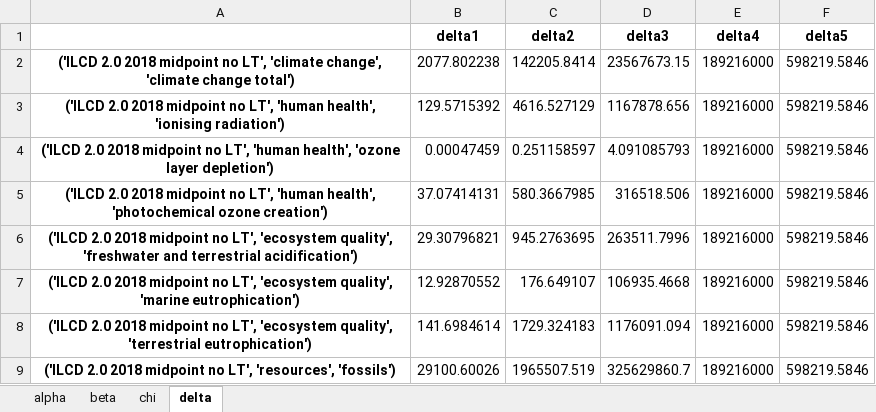
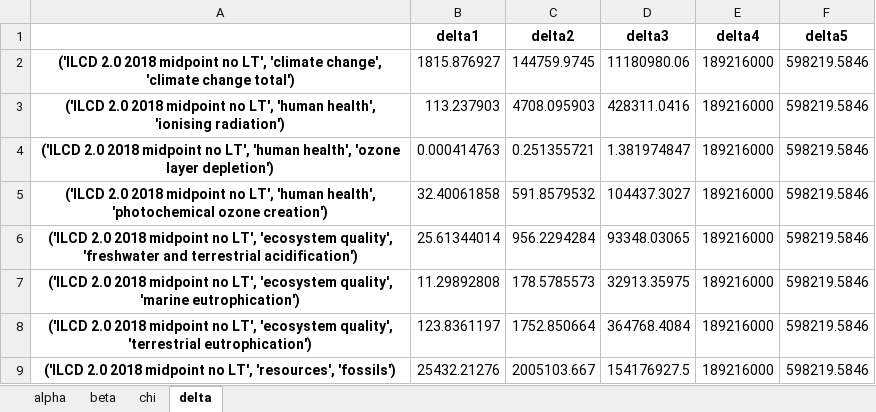
Before and after one commit to a-pau/gsa_geothermal, an Excel workbook: generated_files/Simplified models coefficients - analytical.xlsx, sheet delta, drawn as a sheet; values as stored, in another font and other column widths than the file's, no borders; the diff names each change by its address in the sheet, - before the commit and + after, or states it on an @@ line.

```diff
--- a/generated_files/Simplified models coefficients - analytical.xlsx (sheet delta)
+++ b/generated_files/Simplified models coefficients - analytical.xlsx (sheet delta)
-B2 (delta1): 2077.802238
+B2 (delta1): 1815.876927
-C2 (delta2): 142205.8414
+C2 (delta2): 144759.9745
-D2 (delta3): 23567673.15
+D2 (delta3): 11180980.06
-B3 (delta1): 129.5715392
+B3 (delta1): 113.237903
-C3 (delta2): 4616.527129
+C3 (delta2): 4708.095903
-D3 (delta3): 1167878.656
+D3 (delta3): 428311.0416
-B4 (delta1): 0.00047459
+B4 (delta1): 0.000414763
-C4 (delta2): 0.251158597
+C4 (delta2): 0.251355721
-D4 (delta3): 4.091085793
+D4 (delta3): 1.381974847
-B5 (delta1): 37.07414131
+B5 (delta1): 32.40061858
-C5 (delta2): 580.3667985
+C5 (delta2): 591.8579532
-D5 (delta3): 316518.506
+D5 (delta3): 104437.3027
-B6 (delta1): 29.30796821
+B6 (delta1): 25.61344014
-C6 (delta2): 945.2763695
+C6 (delta2): 956.2294284
-D6 (delta3): 263511.7996
+D6 (delta3): 93348.03065
-B7 (delta1): 12.92870552
+B7 (delta1): 11.29892808
-C7 (delta2): 176.649107
+C7 (delta2): 178.5785573
-D7 (delta3): 106935.4668
+D7 (delta3): 32913.35975
-B8 (delta1): 141.6984614
+B8 (delta1): 123.8361197
-C8 (delta2): 1729.324183
+C8 (delta2): 1752.850664
-D8 (delta3): 1176091.094
+D8 (delta3): 364768.4084
-B9 (delta1): 29100.60026
+B9 (delta1): 25432.21276
-C9 (delta2): 1965507.519
+C9 (delta2): 2005103.667
-D9 (delta3): 325629860.7
+D9 (delta3): 154176927.5
```
Also changed, not shown: sheet beta, sheet chi, sheet alpha, data_and_models/Carbon footprints from literature.xlsx, data_and_models/Geothermal power processes_brightway.xlsx, 50 other files.
